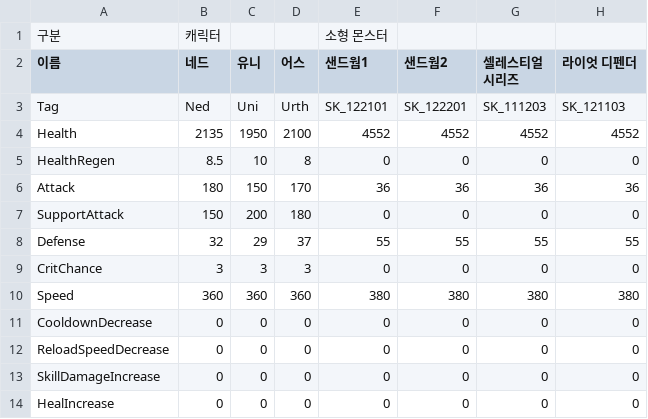
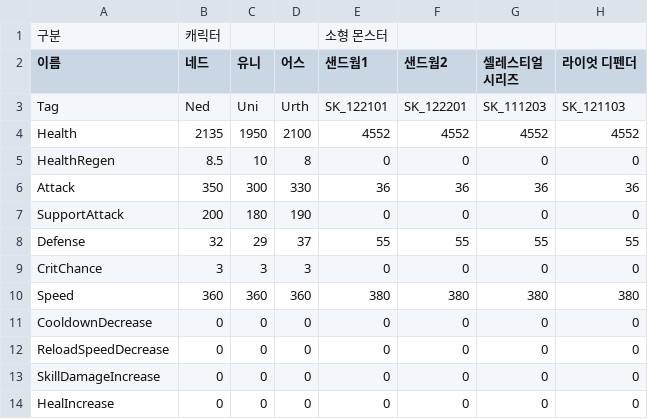
Before and after one commit to kaikenesis/Project_EverScord, a CSV file: Assets/Resources_moved/CSVSheet/Edited/StatSheet.csv, drawn as a sheet; only a part is shown; the diff names each change by its address in the sheet, - before the commit and + after, or states it on an @@ line.

```diff
--- a/Assets/Resources_moved/CSVSheet/Edited/StatSheet.csv
+++ b/Assets/Resources_moved/CSVSheet/Edited/StatSheet.csv
-B6 (네드): 180
+B6 (네드): 350
-C6 (유니): 150
+C6 (유니): 300
-D6 (어스): 170
+D6 (어스): 330
-B7 (네드): 150
+B7 (네드): 200
-C7 (유니): 200
+C7 (유니): 180
-D7 (어스): 180
+D7 (어스): 190
```
Also changed, not shown: 5 other files.
